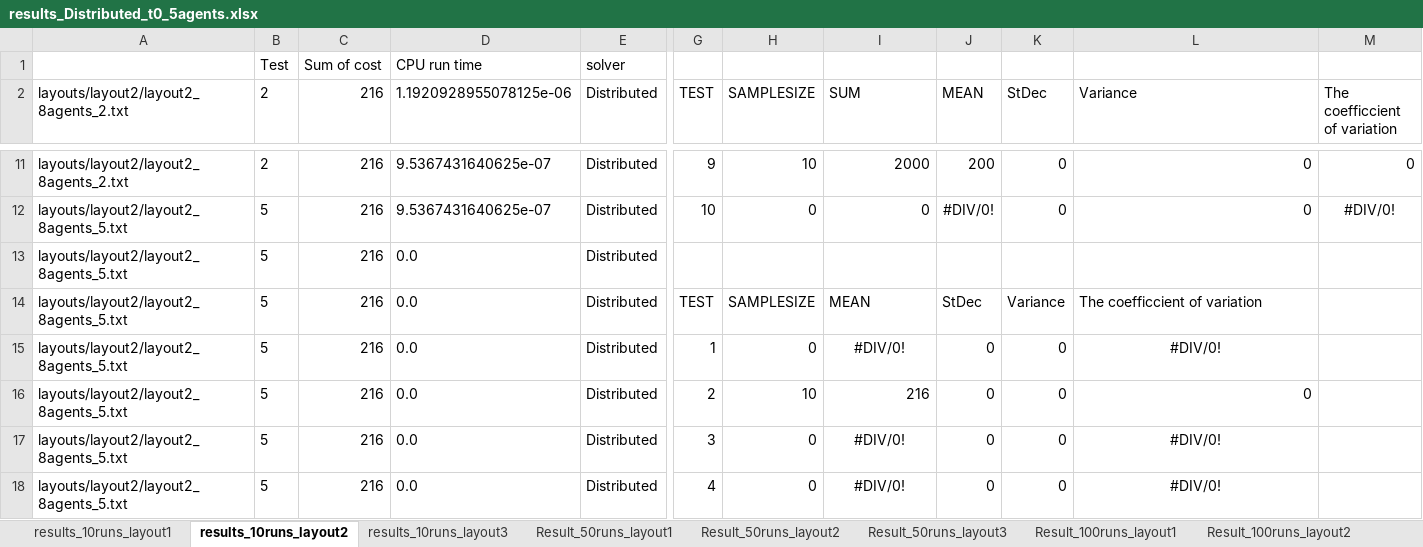
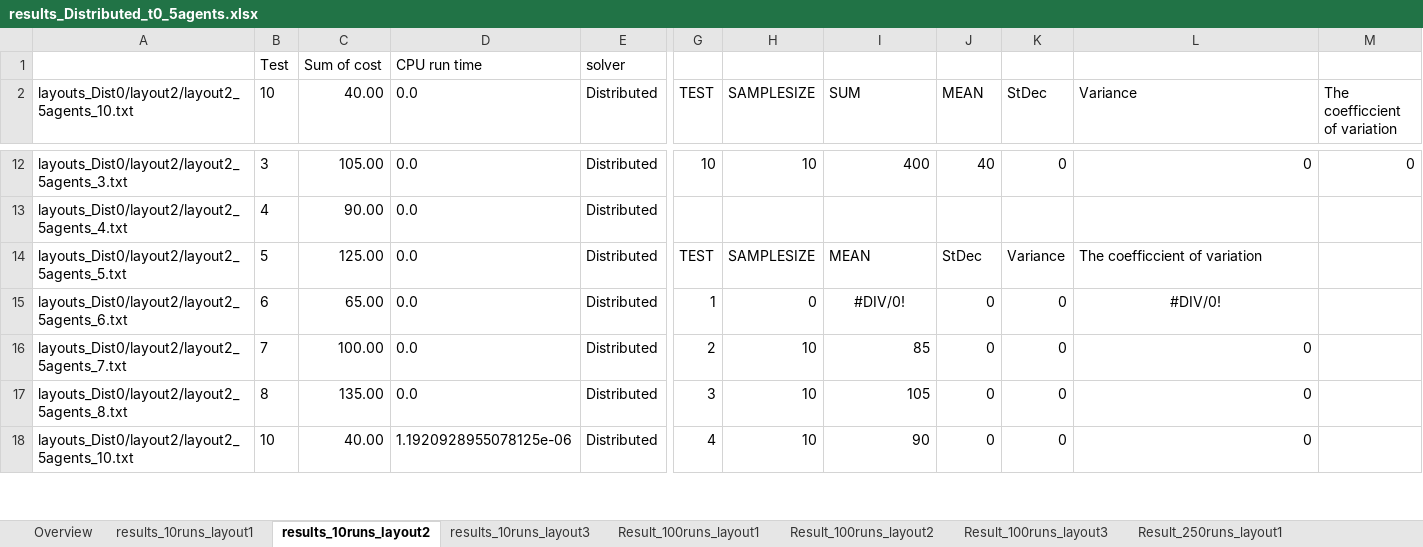
Before and after one commit to woutersouge/AE4422, an Excel workbook: Results/results_Distributed_t0_5agents.xlsx, sheet results_10runs_layout2, drawn as a sheet; only a part is shown, gaps mark what is left out; values as stored, in another font and other column widths than the file's, no borders; removed rows and columns are numbered as before the commit, all else as after; rows hold the shown columns only; the diff covers the shown part only; the diff names each change by its address in the sheet, - before the commit and + after, or states it on an @@ line.

Commit message:
results and return when no solution

```diff
--- a/Results/results_Distributed_t0_5agents.xlsx (sheet results_10runs_layout2)
+++ b/Results/results_Distributed_t0_5agents.xlsx (sheet results_10runs_layout2)
-sheet tab: Result_50runs_layout1
+sheet tab: Result_250runs_layout1
+sheet tab: Overview
@@ sheet tab order changed: Overview | results_10runs_layout1 | results_10runs_layout2 | results_10runs_layout3 | Result_100runs_layout1 | Result_100runs_layout2 | Result_100runs_layout3 | Result_250runs_layout1 @@
-A2: layouts/layout2/layout2_8agents_2.txt
+A2: layouts_Dist0/layout2/layout2_5agents_10.txt
-B2: 2
+B2: 10
-C2: 216
+C2: 40.00
-D2: 1.1920928955078125e-06
+D2: 0.0
-A12: layouts/layout2/layout2_8agents_2.txt
+A12: layouts_Dist0/layout2/layout2_5agents_3.txt
-B12 (10): 2
+B12 (10): 3
-C12 (40.00): 216
+C12 (40.00): 105.00
-D12 (0.0): 9.5367431640625e-07
+D12 (0.0): 0.0
-G12 (TEST): 9
+G12 (TEST): 10
-I12 (SUM): 2000
+I12 (SUM): 400
-J12 (MEAN): 200
+J12 (MEAN): 40
-row 12: layouts/layout2/layout2_8agents_5.txt | 5 | 216 | 9.5367431640625e-07 | Distributed | 10 | 0 | 0 | #DIV/0! | 0 | 0 | #DIV/0!
-A13: layouts/layout2/layout2_8agents_5.txt
+A13: layouts_Dist0/layout2/layout2_5agents_4.txt
-B13 (10): 5
+B13 (10): 4
-C13 (40.00): 216
+C13 (40.00): 90.00
-A14: layouts/layout2/layout2_8agents_5.txt
+A14: layouts_Dist0/layout2/layout2_5agents_5.txt
-C14 (40.00): 216
+C14 (40.00): 125.00
-A15: layouts/layout2/layout2_8agents_5.txt
+A15: layouts_Dist0/layout2/layout2_5agents_6.txt
-B15 (10): 5
+B15 (10): 6
-C15 (40.00): 216
+C15 (40.00): 65.00
-A16: layouts/layout2/layout2_8agents_5.txt
+A16: layouts_Dist0/layout2/layout2_5agents_7.txt
-B16 (10): 5
+B16 (10): 7
-C16 (40.00): 216
+C16 (40.00): 100.00
-I16 (SUM): 216
+I16 (SUM): 85
-A17: layouts/layout2/layout2_8agents_5.txt
+A17: layouts_Dist0/layout2/layout2_5agents_8.txt
-B17 (10): 5
+B17 (10): 8
-C17 (40.00): 216
+C17 (40.00): 135.00
-H17 (SAMPLESIZE): 0
+H17 (SAMPLESIZE): 10
-I17 (SUM): #DIV/0!
+I17 (SUM): 105
-I17 alignment: center
+I17 alignment: right
-L17 (Variance): #DIV/0!
+L17 (Variance): 0
-L17 alignment: center
+L17 alignment: right
-row 18: layouts/layout2/layout2_8agents_5.txt | 5 | 216 | 0.0 | Distributed | 4 | 0 | #DIV/0! | 0 | 0 | #DIV/0!
+row 18: layouts_Dist0/layout2/layout2_5agents_10.txt | 10 | 40.00 | 1.1920928955078125e-06 | Distributed | 4 | 10 | 90 | 0 | 0 | 0
```
Also changed, not shown: 46 added rows, 5 removed rows and 86 edited cells elsewhere in this sheet, sheet Result_100runs_layout1, sheet results_10runs_layout1, sheet results_10runs_layout3, other sheet tabs, formulas that keep their value, Results/results_Distributed_t0_8agents.xlsx, 49 other files.
